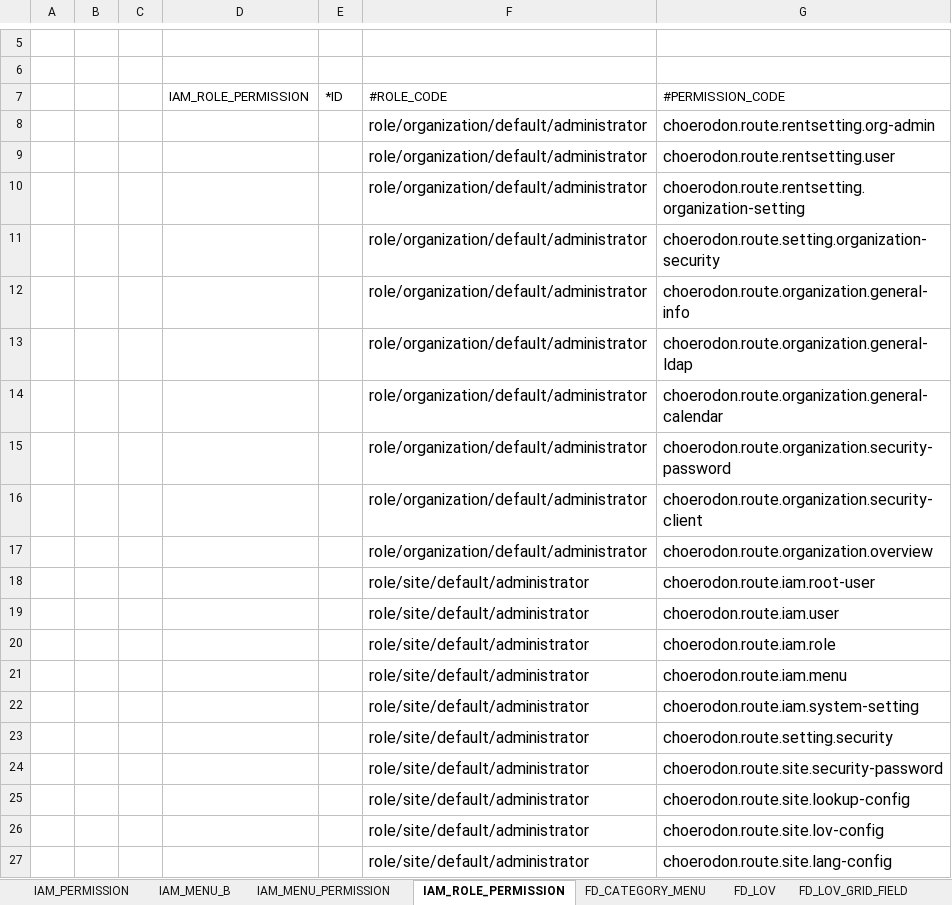
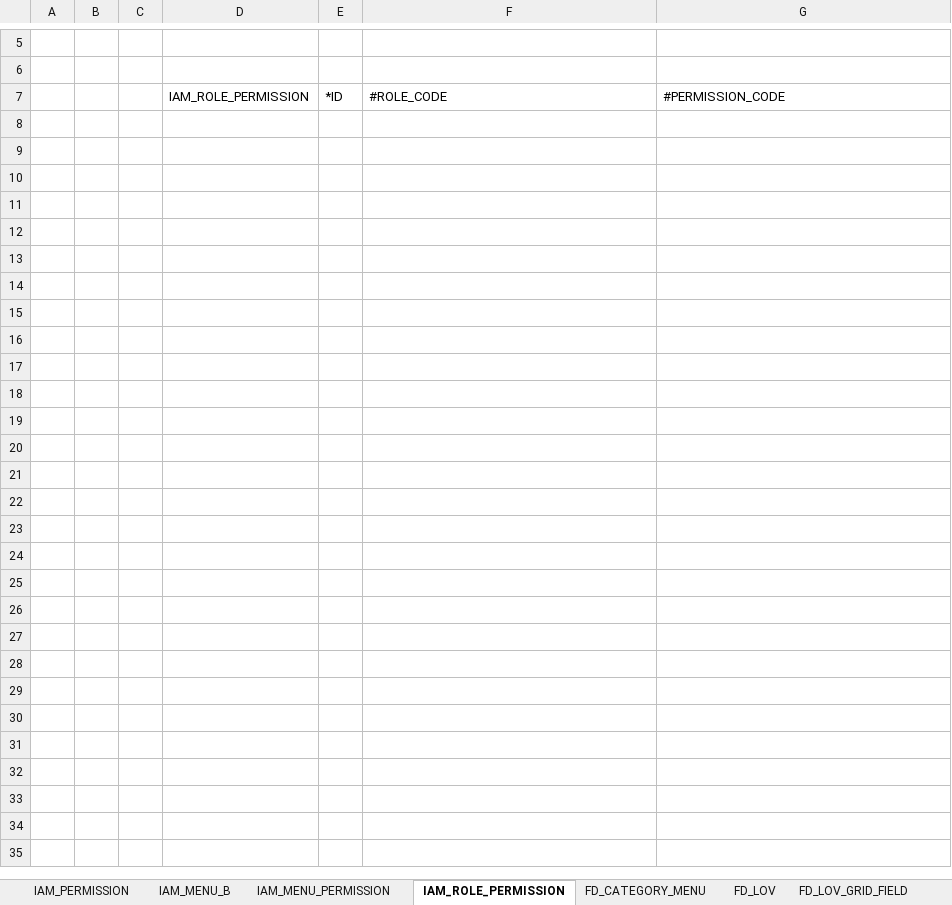
Before and after one commit to open-hand/code-repo-service, an Excel workbook: src/main/resources/script/meta/micro-service-init-data.xlsx, sheet IAM_ROLE_PERMISSION, drawn as a sheet; only a part is shown, gaps mark what is left out; values as stored, in another font and other column widths than the file's, no borders; the diff covers the shown part only; the diff names each change by its address in the sheet, - before the commit and + after, or states it on an @@ line.

```diff
--- a/src/main/resources/script/meta/micro-service-init-data.xlsx (sheet IAM_ROLE_PERMISSION)
+++ b/src/main/resources/script/meta/micro-service-init-data.xlsx (sheet IAM_ROLE_PERMISSION)
-row 8:  |  |  |  |  | role/organization/default/administrator | choerodon.route.rentsetting.org-admin
-row 9:  |  |  |  |  | role/organization/default/administrator | choerodon.route.rentsetting.user
-row 10:  |  |  |  |  | role/organization/default/administrator | choerodon.route.rentsetting.organization-setting
-row 11:  |  |  |  |  | role/organization/default/administrator | choerodon.route.setting.organization-security
-row 12:  |  |  |  |  | role/organization/default/administrator | choerodon.route.organization.general-info
-row 13:  |  |  |  |  | role/organization/default/administrator | choerodon.route.organization.general-ldap
-row 14:  |  |  |  |  | role/organization/default/administrator | choerodon.route.organization.general-calendar
-row 15:  |  |  |  |  | role/organization/default/administrator | choerodon.route.organization.security-password
-row 16:  |  |  |  |  | role/organization/default/administrator | choerodon.route.organization.security-client
-row 17:  |  |  |  |  | role/organization/default/administrator | choerodon.route.organization.overview
-row 18:  |  |  |  |  | role/site/default/administrator | choerodon.route.iam.root-user
-row 19:  |  |  |  |  | role/site/default/administrator | choerodon.route.iam.user
-row 20:  |  |  |  |  | role/site/default/administrator | choerodon.route.iam.role
-row 21:  |  |  |  |  | role/site/default/administrator | choerodon.route.iam.menu
-row 22:  |  |  |  |  | role/site/default/administrator | choerodon.route.iam.system-setting
-row 23:  |  |  |  |  | role/site/default/administrator | choerodon.route.setting.security
-row 24:  |  |  |  |  | role/site/default/administrator | choerodon.route.site.security-password
-row 25:  |  |  |  |  | role/site/default/administrator | choerodon.route.site.lookup-config
-row 26:  |  |  |  |  | role/site/default/administrator | choerodon.route.site.lov-config
-row 27:  |  |  |  |  | role/site/default/administrator | choerodon.route.site.lang-config
```
Also changed, not shown: 10 removed rows elsewhere in this sheet, sheet IAM_MENU_PERMISSION, sheet FD_LOV_GRID_FIELD, sheet FD_LOV, other sheet tabs, 1 other file.
